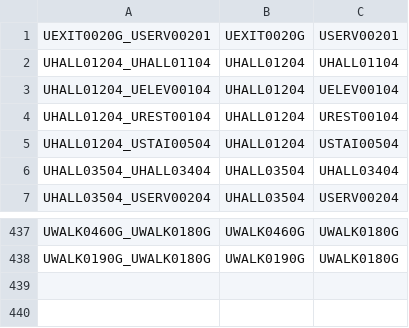
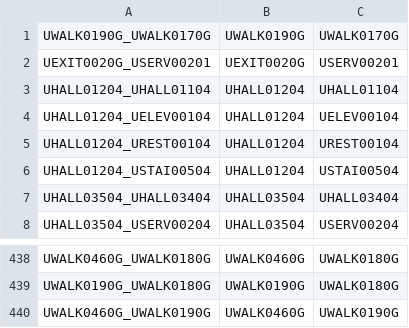
Before and after one commit to CS3733-C21-Team-U/CS3733-C21-Team-U-Project-BWApp, a CSV file: temp.csv, drawn as a sheet; only a part is shown, gaps mark what is left out; the diff names each change by its address in the sheet, - before the commit and + after, or states it on an @@ line.

```diff
--- a/temp.csv
+++ b/temp.csv
+row 1: UWALK0190G_UWALK0170G | UWALK0190G | UWALK0170G
+row 440: UWALK0460G_UWALK0190G | UWALK0460G | UWALK0190G
```
Also changed, not shown: MapUAllEdges.csv, 8 other files.
